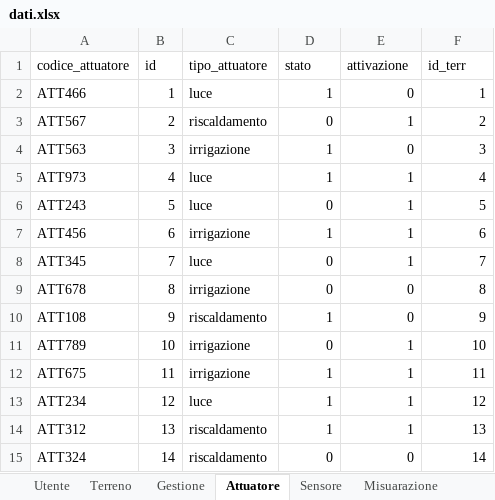
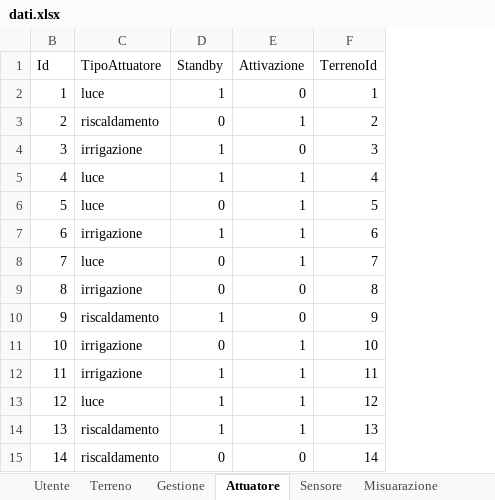
Before and after one commit to Lucia-Airoldi/ProgettoAppWEB, an Excel workbook: App_Progetto/App_Progetto/DatiDb/dati.xlsx, sheet Attuatore, drawn as a sheet; values as stored, in another font and other column widths than the file's, no borders; removed rows and columns are numbered as before the commit, all else as after; the diff names each change by its address in the sheet, - before the commit and + after, or states it on an @@ line.

```diff
--- a/App_Progetto/App_Progetto/DatiDb/dati.xlsx (sheet Attuatore)
+++ b/App_Progetto/App_Progetto/DatiDb/dati.xlsx (sheet Attuatore)
@@ column A hidden, rows 2-15: ATT466 | ATT567 | ATT563 | ATT973 | ATT243 | ATT456 | ATT345 | ATT678 | ATT108 | ATT789 | ATT675 | ATT234 | ATT312 | ATT324 @@
-row 1: codice_attuatore | id | tipo_attuatore | stato | attivazione | id_terr
+row 1: Id | TipoAttuatore | Standby | Attivazione | TerrenoId
```
Also changed, not shown: sheet Gestione, sheet Misuarazione, sheet Piano, sheet Sensore, sheet Utente, other sheet tabs, hidden cells, 36 other files.
